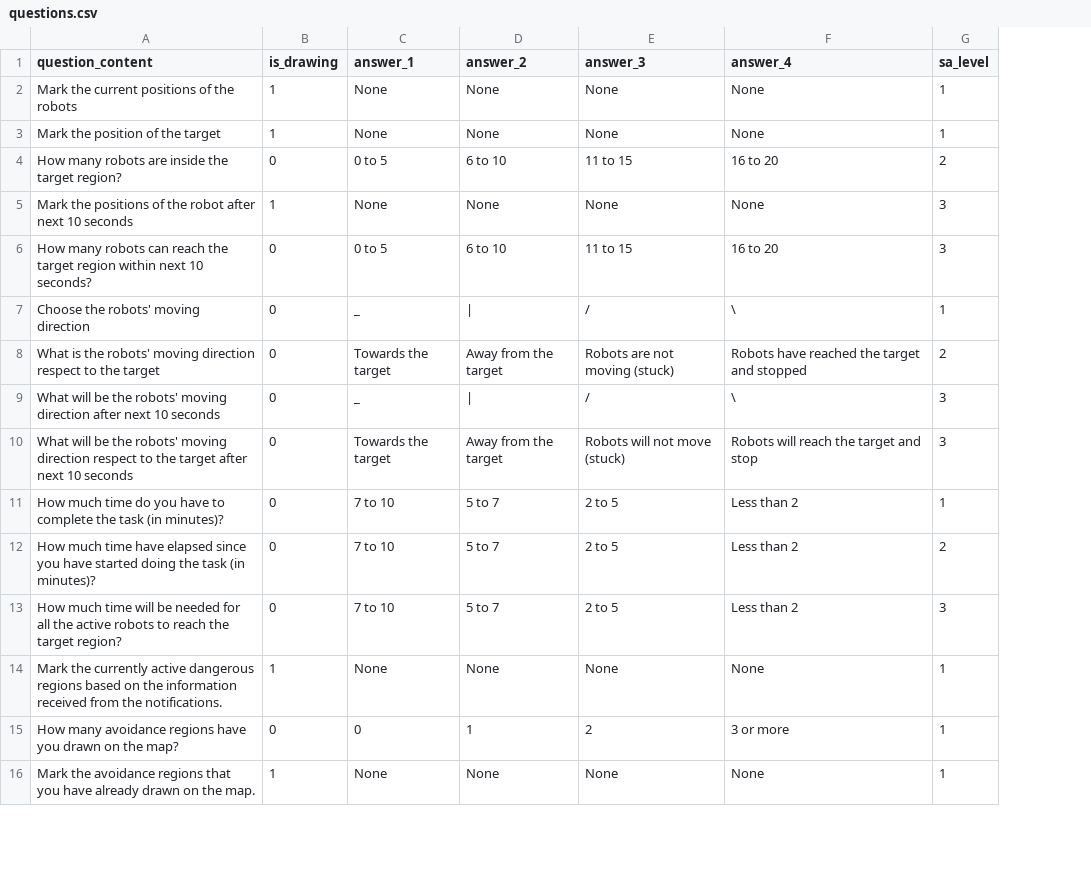
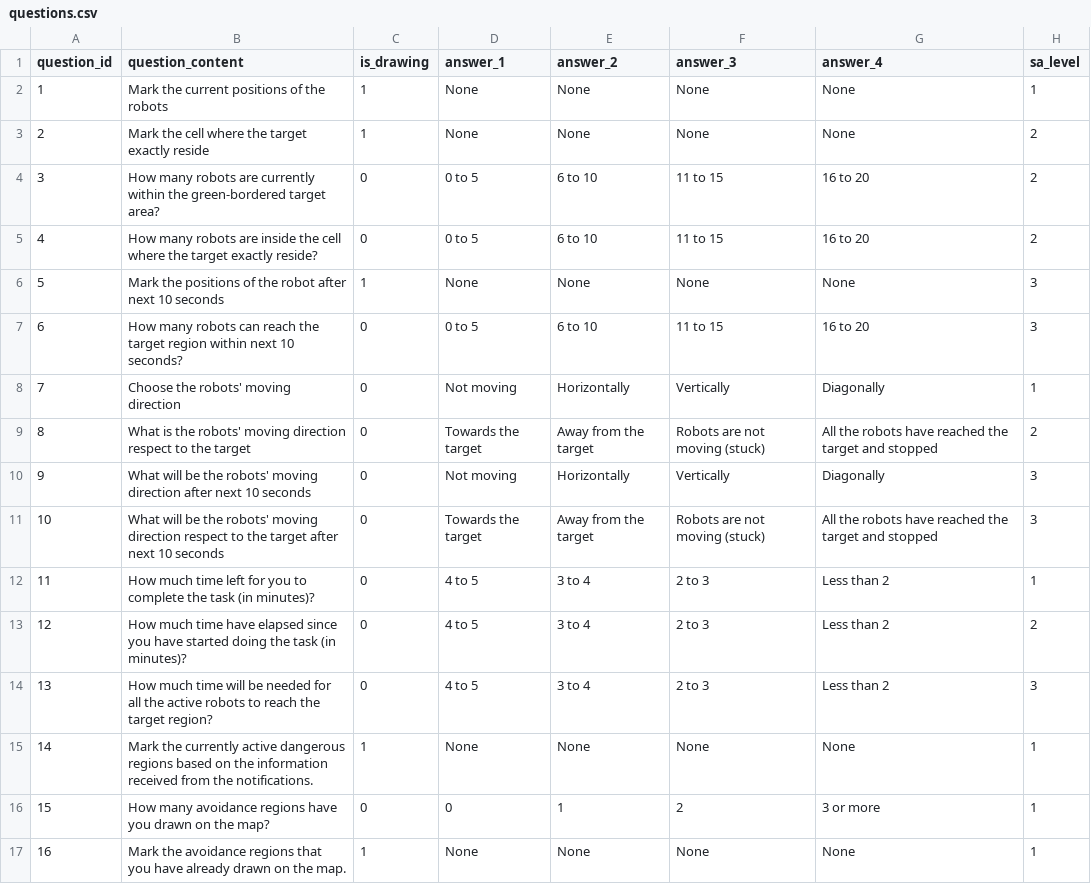
Before and after one commit to wasuradananjith/Experimental-HSI-SA-Framework-AIR-CBR, a CSV file: app/src/main/res/raw/questions.csv, drawn as a sheet; only a part is shown; addresses are those after the commit; the diff covers the shown part only; the diff names each change by its address in the sheet, - before the commit and + after, or states it on an @@ line.

Commit message:
Update questionnaire times and questions

```diff
--- a/app/src/main/res/raw/questions.csv
+++ b/app/src/main/res/raw/questions.csv
+column A (question_id), rows 2-4: 1 | 2 | 3; rows 6-17: 5 | 6 | 7 | 8 | 9 | 10 | 11 | 12 | 13 | 14 | 15 | 16
-B3 (question_content): Mark the position of the target
+B3 (question_content): Mark the cell where the target exactly reside
-H3 (sa_level): 1
+H3 (sa_level): 2
-B4 (question_content): …robots are inside the target region?
+B4 (question_content): …robots are currently within the green-bordered target area?
+row 5: 4 | How many robots are inside the cell where the target exactly reside? | 0 | 0 to 5 | 6 to 10 | 11 to 15 | 16 to 20 | 2
-D8 (answer_1): _
+D8 (answer_1): Not moving
-E8 (answer_2): |
+E8 (answer_2): Horizontally
-F8 (answer_3): /
+F8 (answer_3): Vertically
-G8 (answer_4): \
+G8 (answer_4): Diagonally
-G9 (answer_4): Robots have reached…
+G9 (answer_4): All the robots have reached…
-D10 (answer_1): _
+D10 (answer_1): Not moving
-E10 (answer_2): |
+E10 (answer_2): Horizontally
-F10 (answer_3): /
+F10 (answer_3): Vertically
-G10 (answer_4): \
+G10 (answer_4): Diagonally
-F11 (answer_3): Robots will not move (stuck)
+F11 (answer_3): Robots are not moving (stuck)
-G11 (answer_4): Robots will reach the target and stop
+G11 (answer_4): All the robots have reached the target and stopped
-B12 (question_content): …much time do you have to complete…
+B12 (question_content): …much time left for you to complete…
-D12:D14 (answer_1): 7 to 10
+D12:D14 (answer_1): 4 to 5
-E12:E14 (answer_2): 5 to 7
+E12:E14 (answer_2): 3 to 4
-F12:F14 (answer_3): 2 to 5
+F12:F14 (answer_3): 2 to 3
```
Also changed, not shown: 2 removed rows and 3 edited cells elsewhere in this file, 4 other files.
